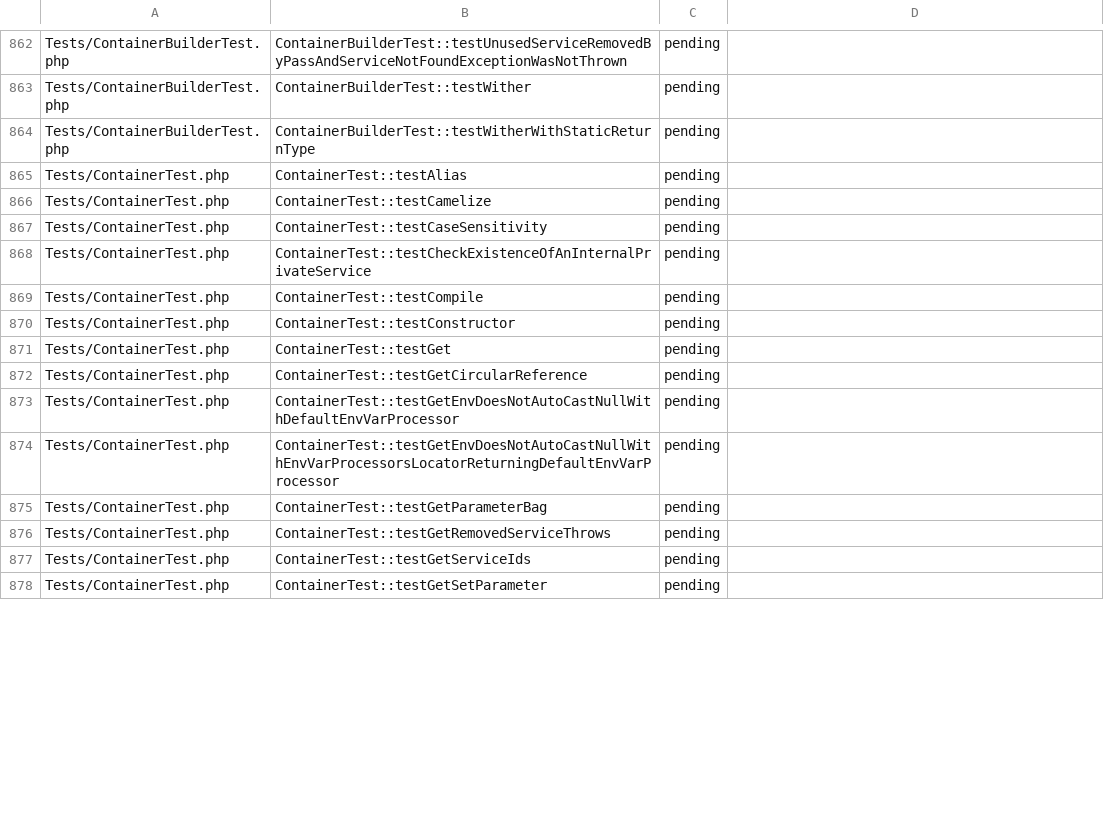
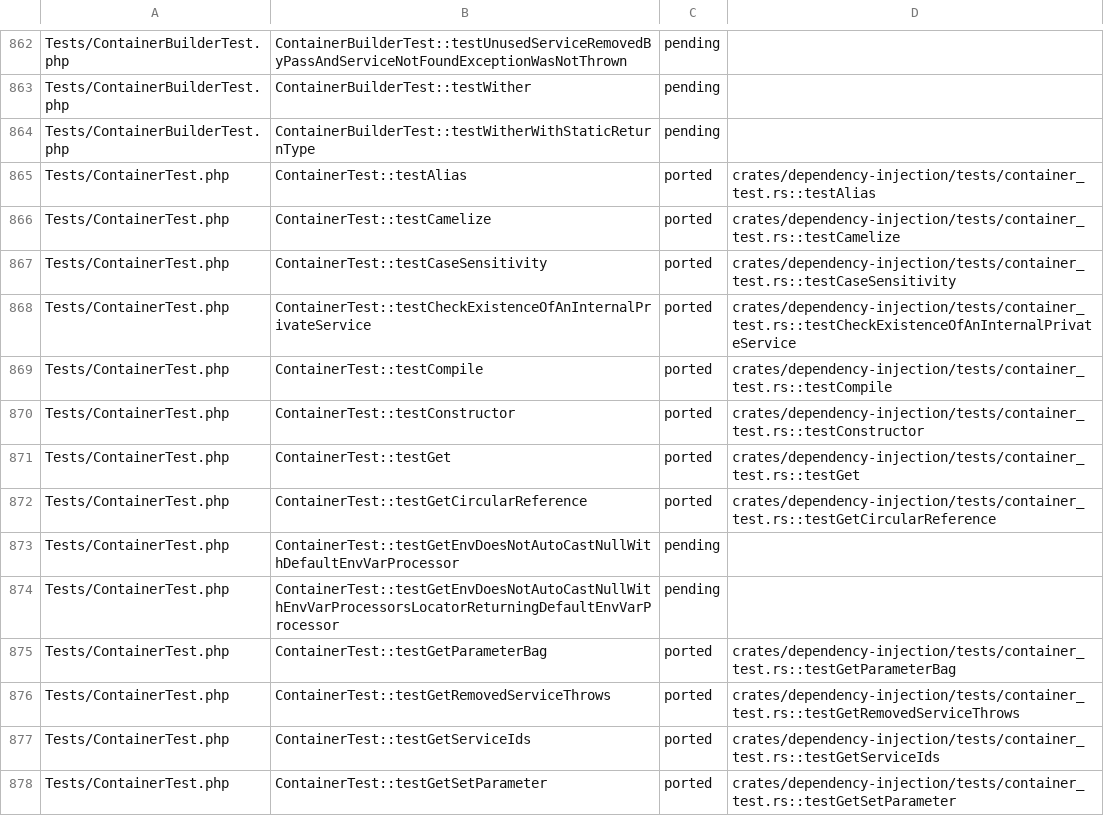
Before and after one commit to D-Nations/symfony-rs, a TSV file: parity/symfony/dependency-injection.tsv, drawn as a sheet; only a part is shown, gaps mark what is left out; the diff covers the shown part only.

```diff
--- a/parity/symfony/dependency-injection.tsv
+++ b/parity/symfony/dependency-injection.tsv
@@ -864,15 +864,15 @@ Tests/ContainerBuilderTest.php	ContainerBuilderTest::testWither	pending
 Tests/ContainerBuilderTest.php	ContainerBuilderTest::testWitherWithStaticReturnType	pending	
-Tests/ContainerTest.php	ContainerTest::testAlias	pending	
-Tests/ContainerTest.php	ContainerTest::testCamelize	pending	
-Tests/ContainerTest.php	ContainerTest::testCaseSensitivity	pending	
-Tests/ContainerTest.php	ContainerTest::testCheckExistenceOfAnInternalPrivateService	pending	
-Tests/ContainerTest.php	ContainerTest::testCompile	pending	
-Tests/ContainerTest.php	ContainerTest::testConstructor	pending	
-Tests/ContainerTest.php	ContainerTest::testGet	pending	
-Tests/ContainerTest.php	ContainerTest::testGetCircularReference	pending	
+Tests/ContainerTest.php	ContainerTest::testAlias	ported	crates/dependency-injection/tests/container_test.rs::testAlias
+Tests/ContainerTest.php	ContainerTest::testCamelize	ported	crates/dependency-injection/tests/container_test.rs::testCamelize
+Tests/ContainerTest.php	ContainerTest::testCaseSensitivity	ported	crates/dependency-injection/tests/container_test.rs::testCaseSensitivity
+Tests/ContainerTest.php	ContainerTest::testCheckExistenceOfAnInternalPrivateService	ported	crates/dependency-injection/tests/container_test.rs::testCheckExistenceOfAnInternalPrivateService
+Tests/ContainerTest.php	ContainerTest::testCompile	ported	crates/dependency-injection/tests/container_test.rs::testCompile
+Tests/ContainerTest.php	ContainerTest::testConstructor	ported	crates/dependency-injection/tests/container_test.rs::testConstructor
+Tests/ContainerTest.php	ContainerTest::testGet	ported	crates/dependency-injection/tests/container_test.rs::testGet
+Tests/ContainerTest.php	ContainerTest::testGetCircularReference	ported	crates/dependency-injection/tests/container_test.rs::testGetCircularReference
 Tests/ContainerTest.php	ContainerTest::testGetEnvDoesNotAutoCastNullWithDefaultEnvVarProcessor	pending	
 Tests/ContainerTest.php	ContainerTest::testGetEnvDoesNotAutoCastNullWithEnvVarProcessorsLocatorReturningDefaultEnvVarProcessor	pending	
-Tests/ContainerTest.php	ContainerTest::testGetParameterBag	pending	
-Tests/ContainerTest.php	ContainerTest::testGetRemovedServiceThrows	pending	
-Tests/ContainerTest.php	ContainerTest::testGetServiceIds	pending	
-Tests/ContainerTest.php	ContainerTest::testGetSetParameter	pending	
+Tests/ContainerTest.php	ContainerTest::testGetParameterBag	ported	crates/dependency-injection/tests/container_test.rs::testGetParameterBag
+Tests/ContainerTest.php	ContainerTest::testGetRemovedServiceThrows	ported	crates/dependency-injection/tests/container_test.rs::testGetRemovedServiceThrows
+Tests/ContainerTest.php	ContainerTest::testGetServiceIds	ported	crates/dependency-injection/tests/container_test.rs::testGetServiceIds
+Tests/ContainerTest.php	ContainerTest::testGetSetParameter	ported	crates/dependency-injection/tests/container_test.rs::testGetSetParameter
```
Also changed, not shown: 98 edited cells elsewhere in this file, parity/classes/symfony/dependency-injection.tsv, parity/classes/symfony/service-contracts.tsv, 2 other files.
